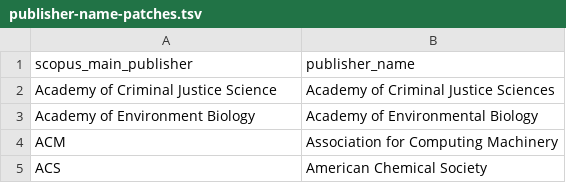
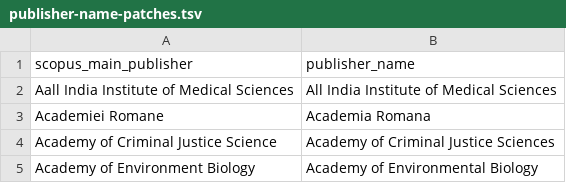
Before and after one commit to dhimmel/scopus, a TSV file: data/publisher-name-patches.tsv, drawn as a sheet; only a part is shown; the shorter side is filled out with more unchanged rows; the diff covers the shown part only; the diff names each change by its address in the sheet, - before the commit and + after, or states it on an @@ line.

```diff
--- a/data/publisher-name-patches.tsv
+++ b/data/publisher-name-patches.tsv
+row 2: Aall India Institute of Medical Sciences | All India Institute of Medical Sciences
+row 3: Academiei Romane | Academia Romana
```
Also changed, not shown: 73 added rows and 1 edited cell elsewhere in this file, data/publishers.tsv, 2 other files.
